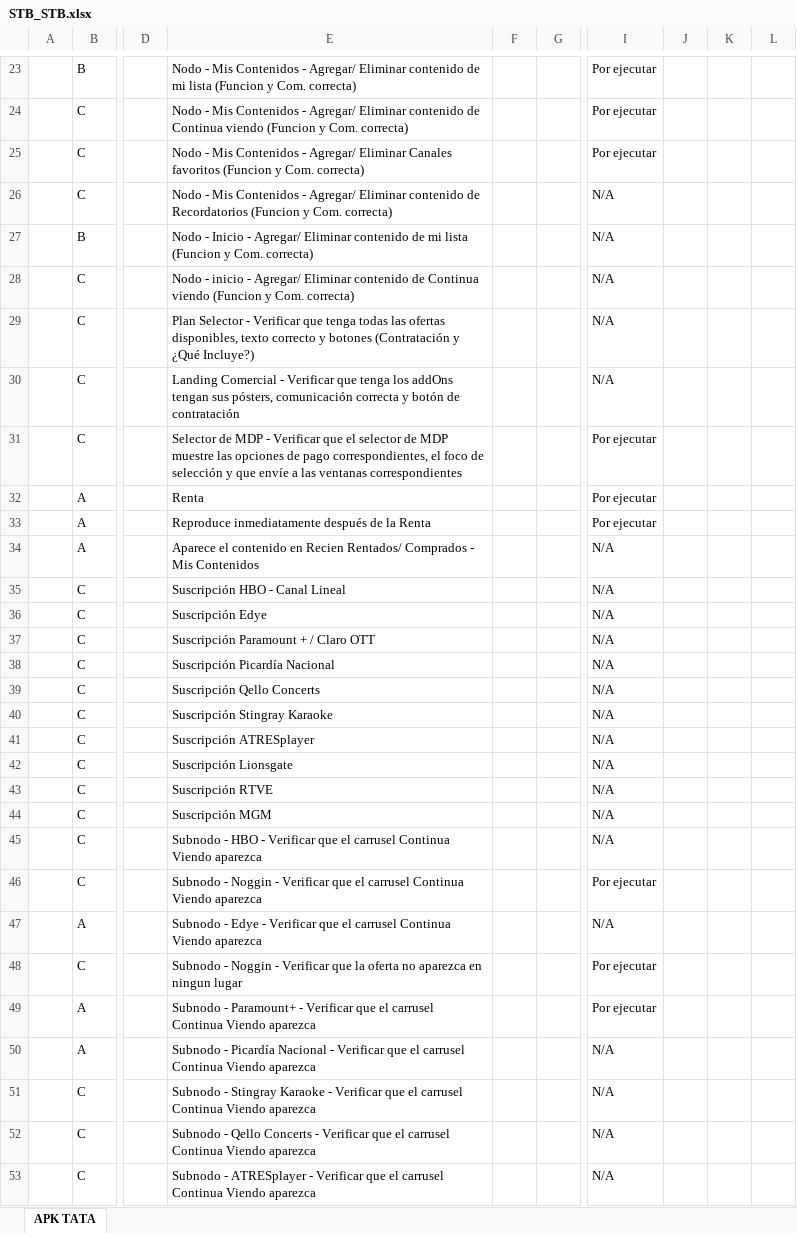
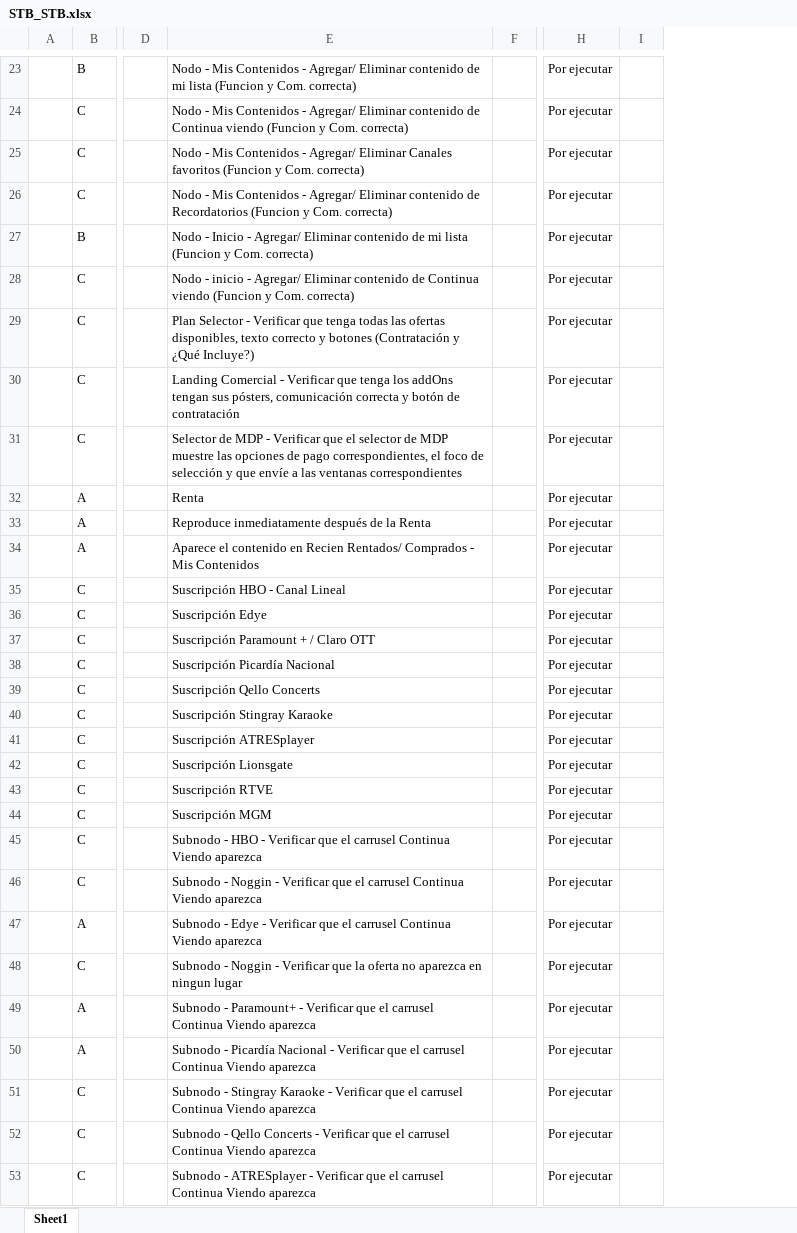
Before and after one commit to qc-test-dev/qc_matrix_generator, an Excel workbook: static/excel_files/STB_STB.xlsx, sheet Sheet1, drawn as a sheet; only a part is shown, gaps mark what is left out; values as stored, in another font and other column widths than the file's, no cell formats; conditional formats not drawn; removed rows and columns are numbered as before the commit, all else as after; the diff covers the shown part only; the diff names each change by its address in the sheet, - before the commit and + after, or states it on an @@ line.

```diff
--- a/static/excel_files/STB_STB.xlsx (sheet Sheet1)
+++ b/static/excel_files/STB_STB.xlsx (sheet Sheet1)
-sheet tab: APK TATA
+sheet tab: Sheet1
-column A, empty
+column A, empty
-column D, empty
+column D, empty
-column F, empty
-column G, empty
+column F, empty
-column J, empty
-column K, empty
-column L, empty
+column I, empty
-H26:H30: N/A
+H26:H30: Por ejecutar
-H34:H45: N/A
+H34:H45: Por ejecutar
-H47: N/A
+H47: Por ejecutar
-H50:H53: N/A
+H50:H53: Por ejecutar
```
Also changed, not shown: 1 added row, 1 removed row and 45 edited cells elsewhere in this sheet, cell formats, static/excel_files/STB_ALS.xlsx, static/excel_files/STB_ALS_LG.xlsx, 16 other files.
